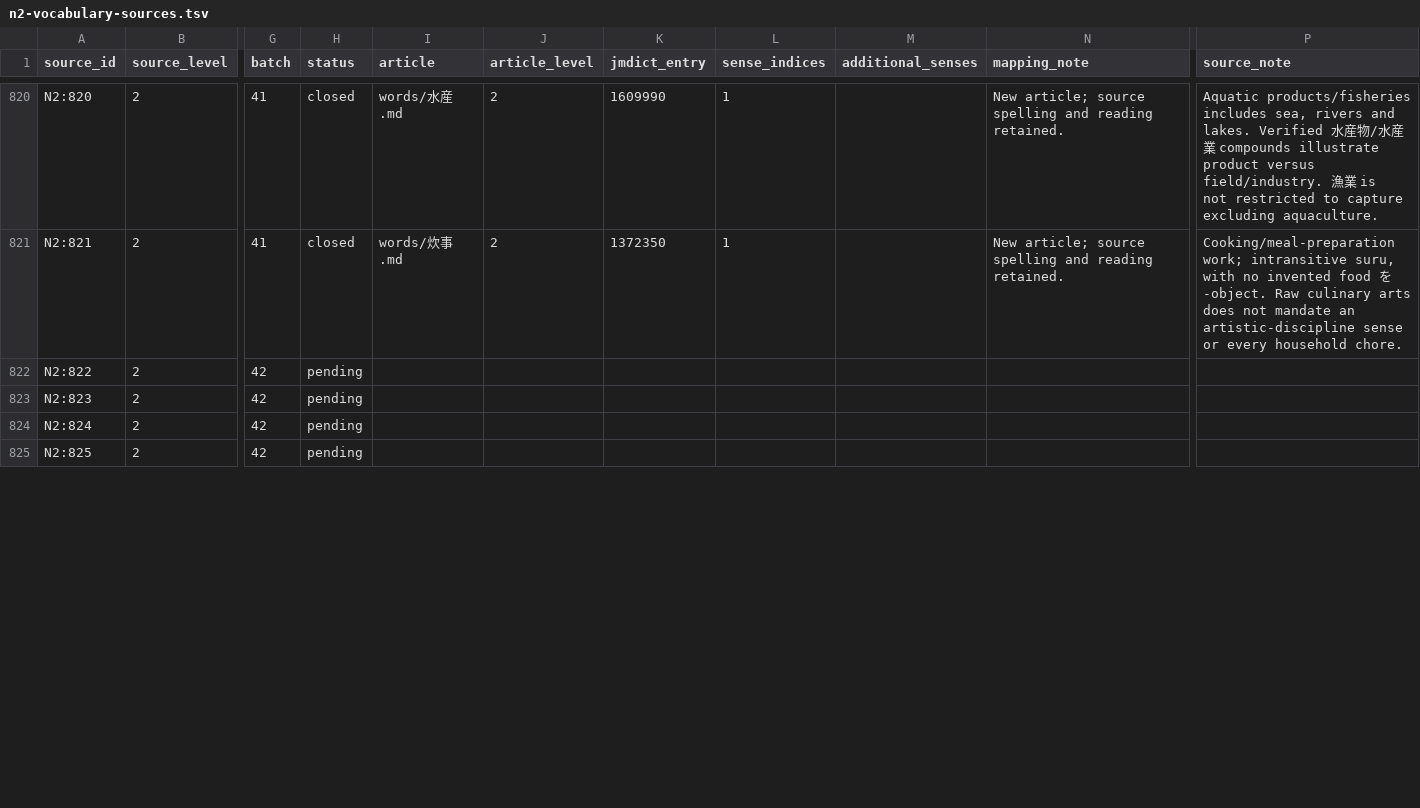
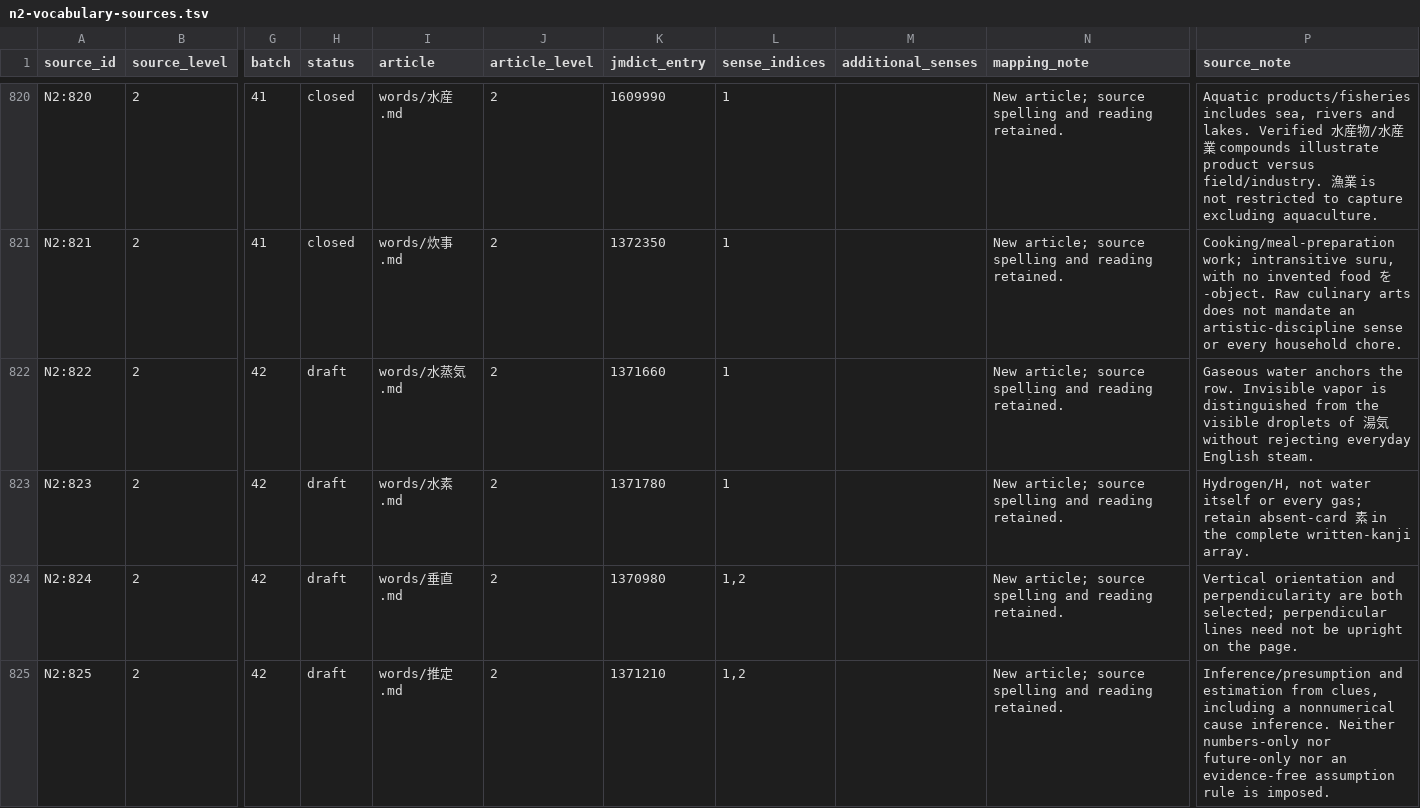
Before and after one commit to stop-cran/learning-japanese, a TSV file: docs/n2-vocabulary-sources.tsv, drawn as a sheet; only a part is shown, gaps mark what is left out; the diff covers the shown part only; the diff names each change by its address in the sheet, - before the commit and + after, or states it on an @@ line.

```diff
--- a/docs/n2-vocabulary-sources.tsv
+++ b/docs/n2-vocabulary-sources.tsv
-H822:H825 (status): pending
+H822:H825 (status): draft
-I822 (article): (empty)
+I822 (article): words/水蒸気.md
-J822:J825 (article_level): (empty)
+J822:J825 (article_level): 2
-K822 (jmdict_entry): (empty)
+K822 (jmdict_entry): 1371660
-L822:L823 (sense_indices): (empty)
+L822:L823 (sense_indices): 1
-N822:N825 (mapping_note): (empty)
+N822:N825 (mapping_note): New article; source spelling and reading retained.
-P822 (source_note): (empty)
+P822 (source_note): Gaseous water anchors the row. Invisible vapor is distinguished from the visible droplets of 湯気 without rejecting everyday English steam.
-I823 (article): (empty)
+I823 (article): words/水素.md
-K823 (jmdict_entry): (empty)
+K823 (jmdict_entry): 1371780
-P823 (source_note): (empty)
+P823 (source_note): Hydrogen/H, not water itself or every gas; retain absent-card 素 in the complete written-kanji array.
-I824 (article): (empty)
+I824 (article): words/垂直.md
-K824 (jmdict_entry): (empty)
+K824 (jmdict_entry): 1370980
-L824:L825 (sense_indices): (empty)
+L824:L825 (sense_indices): 1,2
-P824 (source_note): (empty)
+P824 (source_note): Vertical orientation and perpendicularity are both selected; perpendicular lines need not be upright on the page.
-I825 (article): (empty)
+I825 (article): words/推定.md
-K825 (jmdict_entry): (empty)
+K825 (jmdict_entry): 1371210
-P825 (source_note): (empty)
+P825 (source_note): Inference/presumption and estimation from clues, including a nonnumerical cause inference. Neither numbers-only nor future-only nor an evidence-free assumption rule is imposed.
```
Also changed, not shown: 114 edited cells elsewhere in this file, 28 other files.
